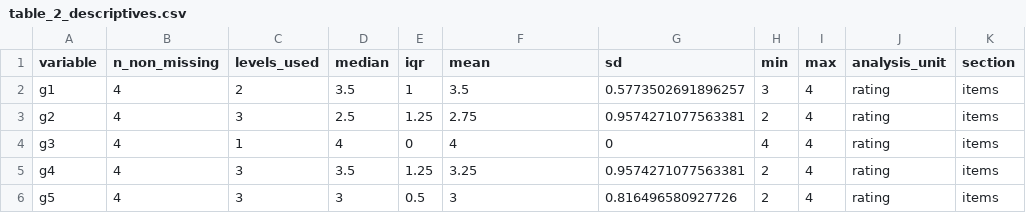
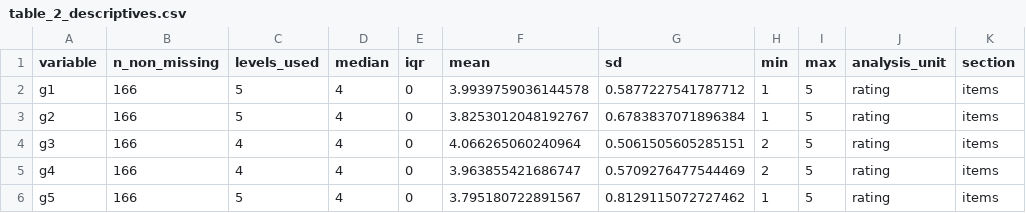
Before and after one commit to pbielik/diplomovka, a CSV file: tables/table_2_descriptives.csv, drawn as a sheet; only a part is shown; the diff covers the shown part only.

```diff
--- a/tables/table_2_descriptives.csv
+++ b/tables/table_2_descriptives.csv
@@ -1,6 +1,6 @@
 variable,n_non_missing,levels_used,median,iqr,mean,sd,min,max,analysis_unit,section
-g1,4,2,3.5,1,3.5,0.5773502691896257,3,4,rating,items
-g2,4,3,2.5,1.25,2.75,0.9574271077563381,2,4,rating,items
-g3,4,1,4,0,4,0,4,4,rating,items
-g4,4,3,3.5,1.25,3.25,0.9574271077563381,2,4,rating,items
-g5,4,3,3,0.5,3,0.816496580927726,2,4,rating,items
+g1,166,5,4,0,3.9939759036144578,0.5877227541787712,1,5,rating,items
+g2,166,5,4,0,3.8253012048192767,0.6783837071896384,1,5,rating,items
+g3,166,4,4,0,4.066265060240964,0.5061505605285151,2,5,rating,items
+g4,166,4,4,0,3.963855421686747,0.5709276477544469,2,5,rating,items
+g5,166,5,4,0,3.795180722891567,0.8129115072727462,1,5,rating,items
```
Also changed, not shown: 132 edited cells elsewhere in this file, analysis/outputs/clmm_item_models.csv, analysis/outputs/descriptives_items.csv, 37 other files.
